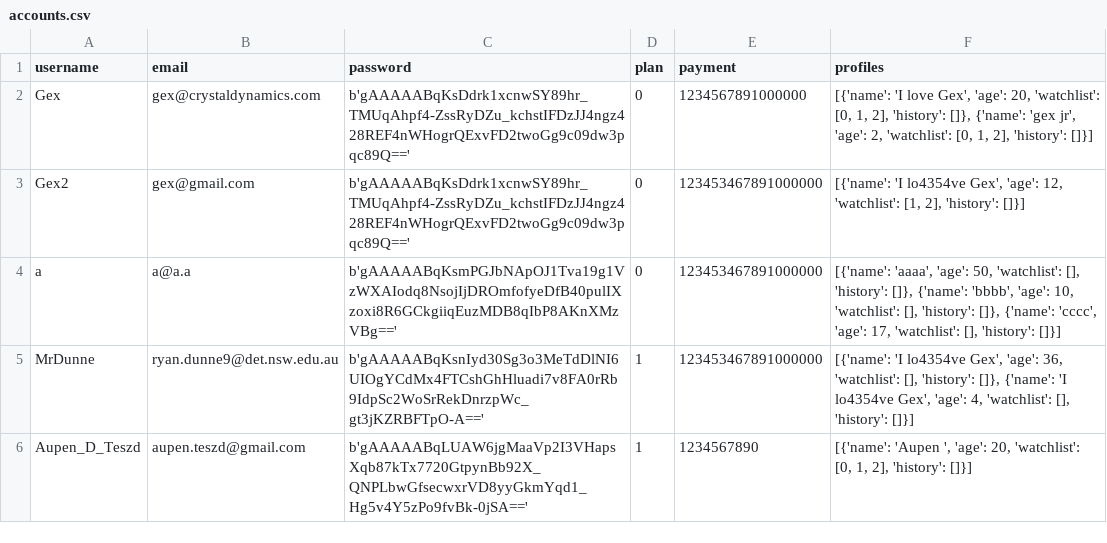
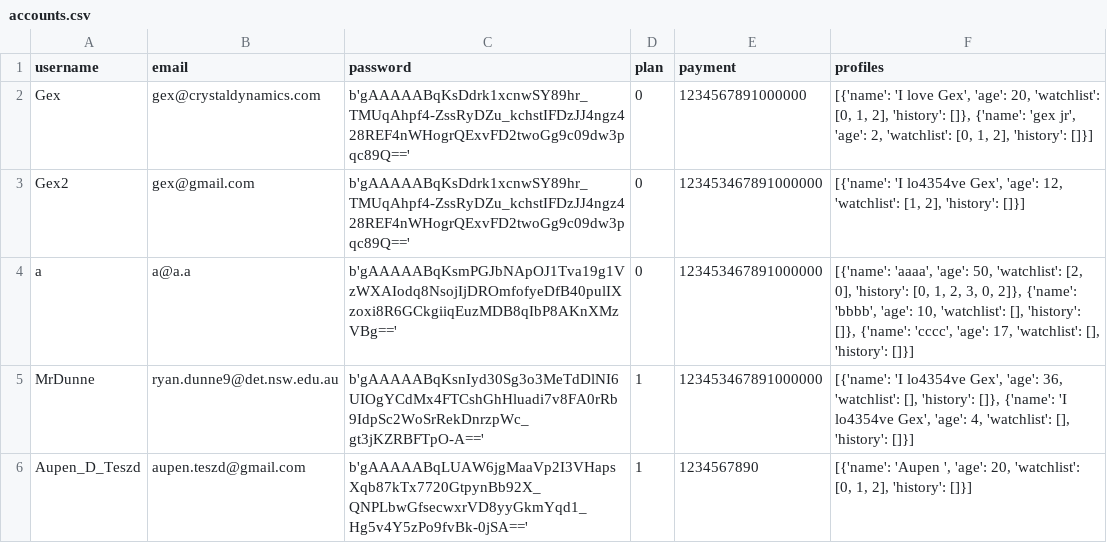
Before and after one commit to BaulkhamHillsHS/PrelimSE-26-Group11, a CSV file: data/accounts.csv, drawn as a sheet.

Commit message:
fixed watchlist appending and popping

```diff
--- a/data/accounts.csv
+++ b/data/accounts.csv
@@ -3,3 +3,3 @@ Gex,gex@crystaldynamics.com,b'gAAAAABqKsDdrk1xcnwSY89hr_TMUqAhpf4-ZssRyDZu_kchst
 Gex2,gex@gmail.com,b'gAAAAABqKsDdrk1xcnwSY89hr_TMUqAhpf4-ZssRyDZu_kchstIFDzJJ4ngz428REF4nWHogrQExvFD2twoGg9c09dw3pqc89Q==',0,123453467891000000,"[{'name': 'I lo4354ve Gex', 'age': 12, 'watchlist': [1, 2], 'history': []}]"
-a,a@a.a,b'gAAAAABqKsmPGJbNApOJ1Tva19g1VzWXAIodq8NsojIjDROmfofyeDfB40pulIXzoxi8R6GCkgiiqEuzMDB8qIbP8AKnXMzVBg==',0,123453467891000000,"[{'name': 'aaaa', 'age': 50, 'watchlist': [], 'history': []}, {'name': 'bbbb', 'age': 10, 'watchlist': [], 'history': []}, {'name': 'cccc', 'age': 17, 'watchlist': [], 'history': []}]"
+a,a@a.a,b'gAAAAABqKsmPGJbNApOJ1Tva19g1VzWXAIodq8NsojIjDROmfofyeDfB40pulIXzoxi8R6GCkgiiqEuzMDB8qIbP8AKnXMzVBg==',0,123453467891000000,"[{'name': 'aaaa', 'age': 50, 'watchlist': [2, 0], 'history': [0, 1, 2, 3, 0, 2]}, {'name': 'bbbb', 'age': 10, 'watchlist': [], 'history': []}, {'name': 'cccc', 'age': 17, 'watchlist': [], 'history': []}]"
 MrDunne,ryan.dunne9@det.nsw.edu.au,b'gAAAAABqKsnIyd30Sg3o3MeTdDlNI6UIOgYCdMx4FTCshGhHluadi7v8FA0rRb9IdpSc2WoSrRekDnrzpWc_gt3jKZRBFTpO-A==',1,123453467891000000,"[{'name': 'I lo4354ve Gex', 'age': 36, 'watchlist': [], 'history': []}, {'name': 'I lo4354ve Gex', 'age': 4, 'watchlist': [], 'history': []}]"
```
Also changed, not shown: 3 other files.
